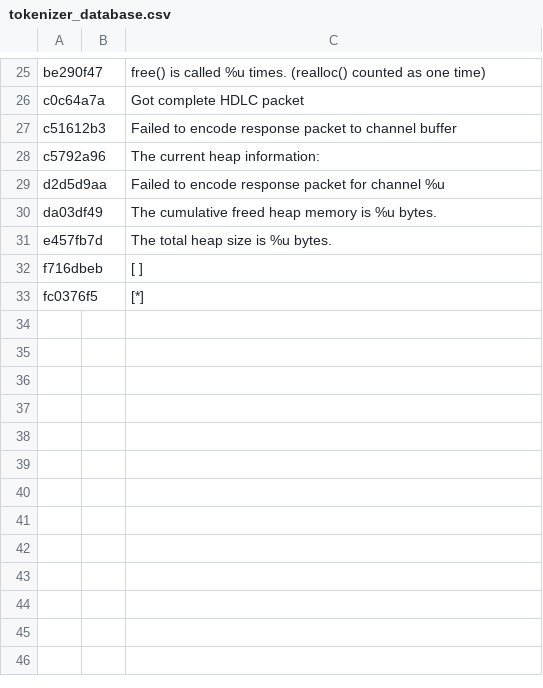
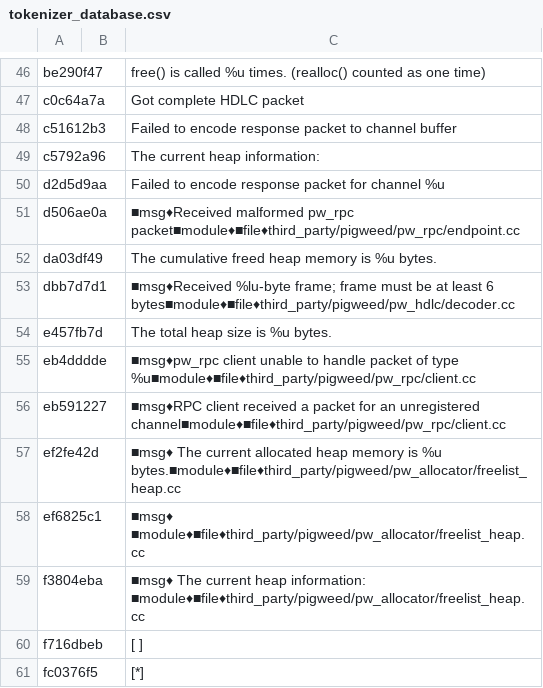
Before and after one commit to jwilliams55/pigweed-experimental, a CSV file: applications/rpc/tokenizer_database.csv, drawn as a sheet; only a part is shown, gaps mark what is left out; the diff covers the shown part only; the diff names each change by its address in the sheet, - before the commit and + after, or states it on an @@ line.

Commit message:
Update token dbs
Change-Id: I1d3f1fd124ed88bcd3639e4bafabf9bec51f7b4a
Reviewed-on: https://pigweed-review.googlesource.com/c/pigweed/experimental/+/66289
Pigweed-Auto-Submit: Rob Mohr <mohrr@google.com>
Commit-Queue: Auto-Submit <auto-submit@pigweed.google.com.iam.gserviceaccount.com>
Reviewed-by: Armando Montanez <amontanez@google.com>

```diff
--- a/applications/rpc/tokenizer_database.csv
+++ b/applications/rpc/tokenizer_database.csv
+row 51: d506ae0a |  | ■msg♦Received malformed pw_rpc packet■module♦■file♦third_party/pigweed/pw_rpc/endpoint.cc
+row 53: dbb7d7d1 |  | ■msg♦Received %lu-byte frame; frame must be at least 6 bytes■module♦■file♦third_party/pigweed/pw_hdlc/decoder.cc
+row 55: eb4dddde |  | ■msg♦pw_rpc client unable to handle packet of type %u■module♦■file♦third_party/pigweed/pw_rpc/client.cc
+row 56: eb591227 |  | ■msg♦RPC client received a packet for an unregistered channel■module♦■file♦third_party/pigweed/pw_rpc/client.cc
+row 57: ef2fe42d |  | ■msg♦ The current allocated heap memory is %u bytes.■module♦■file♦third_party/pigweed/pw_allocator/freelist_heap.cc
+row 58: ef6825c1 |  | ■msg♦ ■module♦■file♦third_party/pigweed/pw_allocator/freelist_heap.cc
+row 59: f3804eba |  | ■msg♦ The current heap information: ■module♦■file♦third_party/pigweed/pw_allocator/freelist_heap.cc
```
Also changed, not shown: 21 added rows elsewhere in this file, applications/strings/tokenizer_database.csv.
